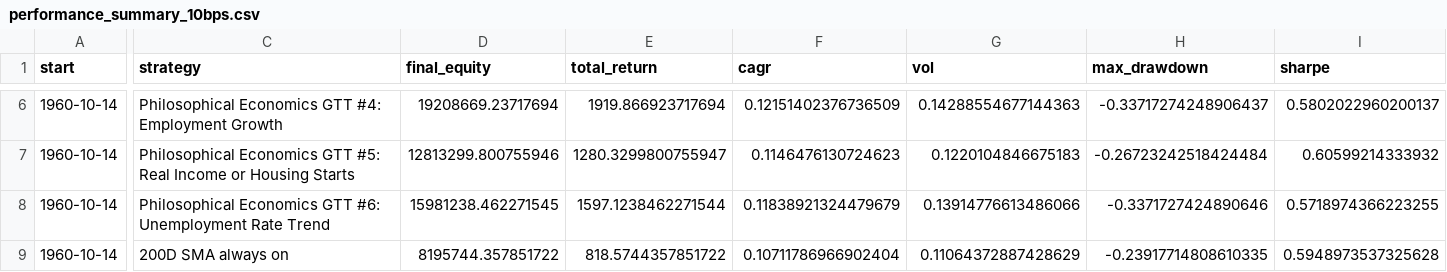
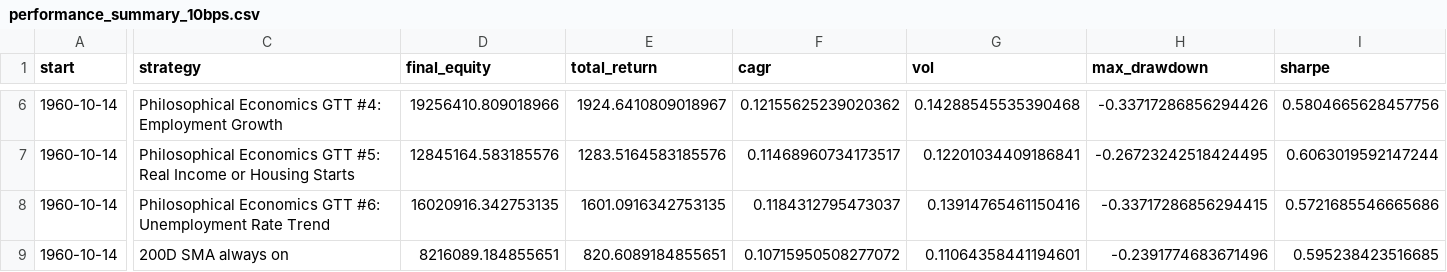
Before and after one commit to actuallyfin/actuallyfinance-site, a CSV file: recession-timing-dashboard/performance_summary_10bps.csv, drawn as a sheet; only a part is shown, gaps mark what is left out; the diff covers the shown part only; the diff names each change by its address in the sheet, - before the commit and + after, or states it on an @@ line.

```diff
--- a/recession-timing-dashboard/performance_summary_10bps.csv
+++ b/recession-timing-dashboard/performance_summary_10bps.csv
-D6 (final_equity): 19208669.23717694
+D6 (final_equity): 19256410.809018966
-E6 (total_return): 1919.866923717694
+E6 (total_return): 1924.6410809018967
-F6 (cagr): 0.12151402376736509
+F6 (cagr): 0.12155625239020362
-G6 (vol): 0.14288554677144363
+G6 (vol): 0.14288545535390468
-H6 (max_drawdown): -0.33717274248906437
+H6 (max_drawdown): -0.33717286856294426
-I6 (sharpe): 0.5802022960200137
+I6 (sharpe): 0.5804665628457756
-D7 (final_equity): 12813299.800755946
+D7 (final_equity): 12845164.583185576
-E7 (total_return): 1280.3299800755947
+E7 (total_return): 1283.5164583185576
-F7 (cagr): 0.1146476130724623
+F7 (cagr): 0.11468960734173517
-G7 (vol): 0.1220104846675183
+G7 (vol): 0.12201034409186841
-H7 (max_drawdown): -0.26723242518424484
+H7 (max_drawdown): -0.26723242518424495
-I7 (sharpe): 0.60599214333932
+I7 (sharpe): 0.6063019592147244
-D8 (final_equity): 15981238.462271545
+D8 (final_equity): 16020916.342753135
-E8 (total_return): 1597.1238462271544
+E8 (total_return): 1601.0916342753135
-F8 (cagr): 0.11838921324479679
+F8 (cagr): 0.1184312795473037
-G8 (vol): 0.13914776613486066
+G8 (vol): 0.13914765461150416
-H8 (max_drawdown): -0.3371727424890646
+H8 (max_drawdown): -0.33717286856294415
-I8 (sharpe): 0.5718974366223255
+I8 (sharpe): 0.5721685546665686
-D9 (final_equity): 8195744.357851722
+D9 (final_equity): 8216089.184855651
-E9 (total_return): 818.5744357851722
+E9 (total_return): 820.6089184855651
-F9 (cagr): 0.10711786966902404
+F9 (cagr): 0.10715950508277072
-G9 (vol): 0.11064372887428629
+G9 (vol): 0.11064358441194601
-H9 (max_drawdown): -0.23917714808610335
+H9 (max_drawdown): -0.2391774683671496
-I9 (sharpe): 0.5948973537325628
+I9 (sharpe): 0.595238423516685
```
Also changed, not shown: 38 edited cells elsewhere in this file, recession-timing-dashboard/monthly_signal.csv, recession-timing-dashboard/monthly_signal_10m.csv, 8 other files.
